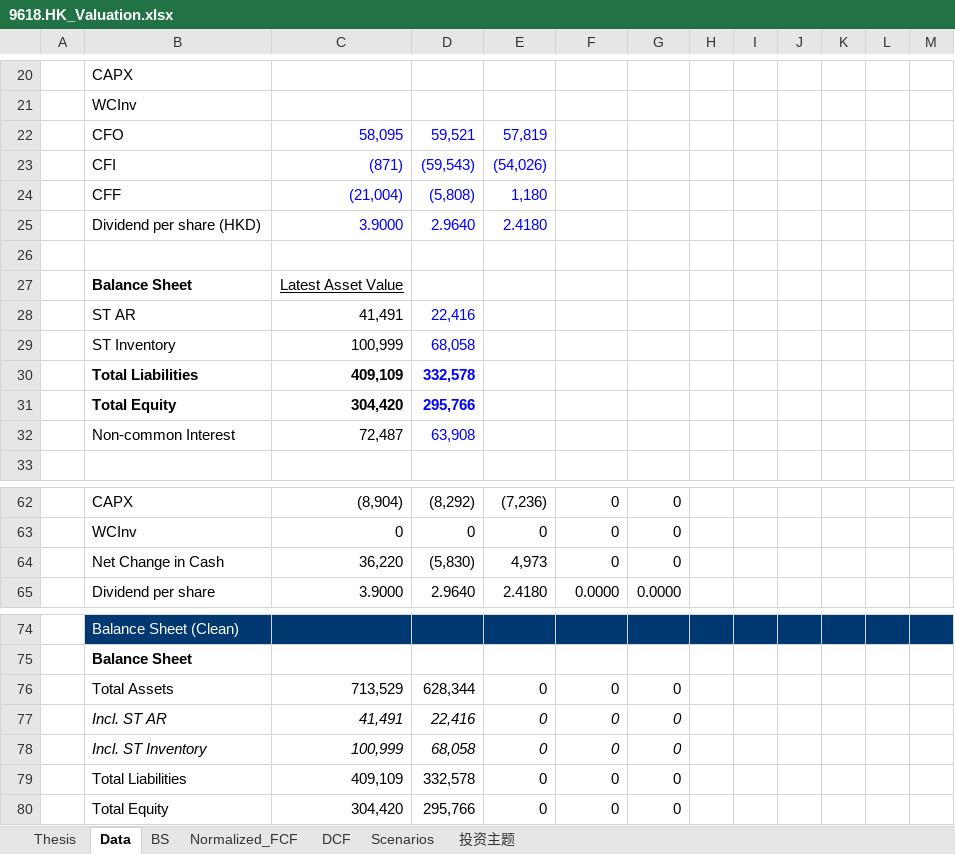
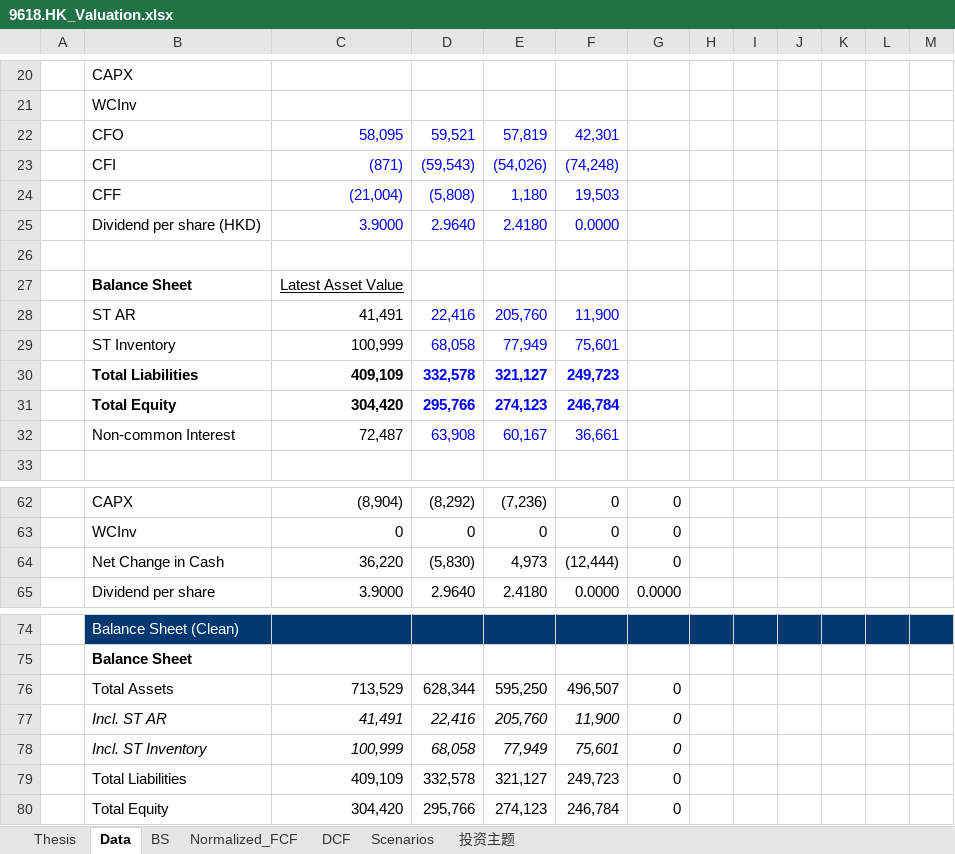
Before and after one commit to JerryChenz/Invest_Proc_1, an Excel workbook: financial_models/opportunities/9618.HK_Valuation.xlsx, sheet Data, drawn as a sheet; only a part is shown, gaps mark what is left out; values as stored, in another font and other column widths than the file's, no borders; conditional formats not drawn; the diff names each change by its address in the sheet, - before the commit and + after, or states it on an @@ line.

Commit message:
Updated Models and Monitors

```diff
--- a/financial_models/opportunities/9618.HK_Valuation.xlsx (sheet Data)
+++ b/financial_models/opportunities/9618.HK_Valuation.xlsx (sheet Data)
-F22: (empty)
+F22: 42,301
-F23: (empty)
+F23: (74,248)
-F24: (empty)
+F24: 19,503
-F25: (empty)
+F25: 0.0000
-E28: (empty)
+E28: 205,760
-F28: (empty)
+F28: 11,900
-E29: (empty)
+E29: 77,949
-F29: (empty)
+F29: 75,601
-E30: (empty)
+E30: 321,127
-F30: (empty)
+F30: 249,723
-E31: (empty)
+E31: 274,123
-F31: (empty)
+F31: 246,784
-E32: (empty)
+E32: 60,167
-F32: (empty)
+F32: 36,661
-F64: 0
+F64: (12,444)
-E76: 0
+E76: 595,250
-F76: 0
+F76: 496,507
-E77: 0
+E77: 205,760
-F77: 0
+F77: 11,900
-E78: 0
+E78: 77,949
-F78: 0
+F78: 75,601
-E79: 0
+E79: 321,127
-F79: 0
+F79: 249,723
-E80: 0
+E80: 274,123
-F80: 0
+F80: 246,784
```
Also changed, not shown: sheet Normalized_FCF, financial_models/Stock_Monitor_INT.xlsx.
